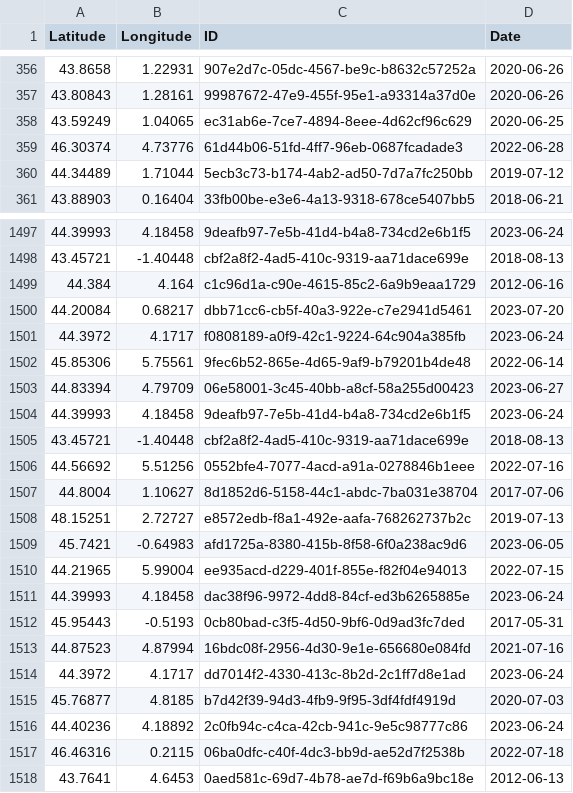
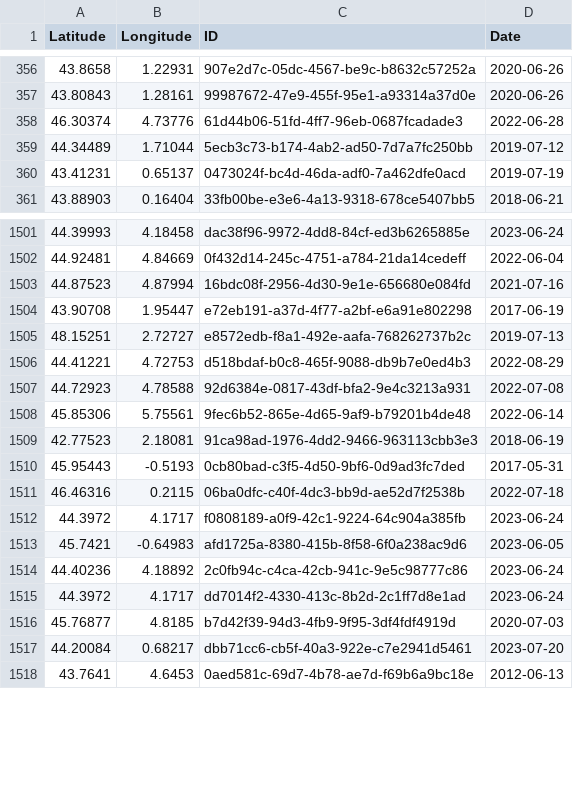
Before and after one commit to CigalesdeFrance/CARTES, a CSV file: BDD/INPN/Tibicina_haematodes.csv, drawn as a sheet; only a part is shown, gaps mark what is left out; the diff covers the shown part only.

```diff
--- a/BDD/INPN/Tibicina_haematodes.csv
+++ b/BDD/INPN/Tibicina_haematodes.csv
@@ -357,5 +357,5 @@ Latitude,Longitude,ID,Date
 43.80843,1.28161,99987672-47e9-455f-95e1-a93314a37d0e,2020-06-26
-43.59249,1.04065,ec31ab6e-7ce7-4894-8eee-4d62cf96c629,2020-06-25
 46.30374,4.73776,61d44b06-51fd-4ff7-96eb-0687fcadade3,2022-06-28
 44.34489,1.71044,5ecb3c73-b174-4ab2-ad50-7d7a7fc250bb,2019-07-12
+43.41231,0.65137,0473024f-bc4d-46da-adf0-7a462dfe0acd,2019-07-19
 43.88903,0.16404,33fb00be-e3e6-4a13-9318-678ce5407bb5,2018-06-21
@@ -1497,22 +1501,18 @@ Latitude,Longitude,ID,Date
-44.39993,4.18458,9deafb97-7e5b-41d4-b4a8-734cd2e6b1f5,2023-06-24
-43.45721,-1.40448,cbf2a8f2-4ad5-410c-9319-aa71dace699e,2018-08-13
-44.384,4.164,c1c96d1a-c90e-4615-85c2-6a9b9eaa1729,2012-06-16
-44.20084,0.68217,dbb71cc6-cb5f-40a3-922e-c7e2941d5461,2023-07-20
+44.39993,4.18458,dac38f96-9972-4dd8-84cf-ed3b6265885e,2023-06-24
+44.92481,4.84669,0f432d14-245c-4751-a784-21da14cedeff,2022-06-04
+44.87523,4.87994,16bdc08f-2956-4d30-9e1e-656680e084fd,2021-07-16
+43.90708,1.95447,e72eb191-a37d-4f77-a2bf-e6a91e802298,2017-06-19
+48.15251,2.72727,e8572edb-f8a1-492e-aafa-768262737b2c,2019-07-13
+44.41221,4.72753,d518bdaf-b0c8-465f-9088-db9b7e0ed4b3,2022-08-29
+44.72923,4.78588,92d6384e-0817-43df-bfa2-9e4c3213a931,2022-07-08
+45.85306,5.75561,9fec6b52-865e-4d65-9af9-b79201b4de48,2022-06-14
+42.77523,2.18081,91ca98ad-1976-4dd2-9466-963113cbb3e3,2018-06-19
+45.95443,-0.5193,0cb80bad-c3f5-4d50-9bf6-0d9ad3fc7ded,2017-05-31
+46.46316,0.2115,06ba0dfc-c40f-4dc3-bb9d-ae52d7f2538b,2022-07-18
 44.3972,4.1717,f0808189-a0f9-42c1-9224-64c904a385fb,2023-06-24
-45.85306,5.75561,9fec6b52-865e-4d65-9af9-b79201b4de48,2022-06-14
-44.83394,4.79709,06e58001-3c45-40bb-a8cf-58a255d00423,2023-06-27
-44.39993,4.18458,9deafb97-7e5b-41d4-b4a8-734cd2e6b1f5,2023-06-24
-43.45721,-1.40448,cbf2a8f2-4ad5-410c-9319-aa71dace699e,2018-08-13
-44.56692,5.51256,0552bfe4-7077-4acd-a91a-0278846b1eee,2022-07-16
-44.8004,1.10627,8d1852d6-5158-44c1-abdc-7ba031e38704,2017-07-06
-48.15251,2.72727,e8572edb-f8a1-492e-aafa-768262737b2c,2019-07-13
 45.7421,-0.64983,afd1725a-8380-415b-8f58-6f0a238ac9d6,2023-06-05
-44.21965,5.99004,ee935acd-d229-401f-855e-f82f04e94013,2022-07-15
-44.39993,4.18458,dac38f96-9972-4dd8-84cf-ed3b6265885e,2023-06-24
-45.95443,-0.5193,0cb80bad-c3f5-4d50-9bf6-0d9ad3fc7ded,2017-05-31
-44.87523,4.87994,16bdc08f-2956-4d30-9e1e-656680e084fd,2021-07-16
+44.40236,4.18892,2c0fb94c-c4ca-42cb-941c-9e5c98777c86,2023-06-24
 44.3972,4.1717,dd7014f2-4330-413c-8b2d-2c1ff7d8e1ad,2023-06-24
 45.76877,4.8185,b7d42f39-94d3-4fb9-9f95-3df4fdf4919d,2020-07-03
-44.40236,4.18892,2c0fb94c-c4ca-42cb-941c-9e5c98777c86,2023-06-24
-46.46316,0.2115,06ba0dfc-c40f-4dc3-bb9d-ae52d7f2538b,2022-07-18
+44.20084,0.68217,dbb71cc6-cb5f-40a3-922e-c7e2941d5461,2023-07-20
 43.7641,4.6453,0aed581c-69d7-4b78-ae7d-f69b6a9bc18e,2012-06-13
```
Also changed, not shown: 12 added rows, 8 removed rows and 50 moved rows elsewhere in this file, BDD/INPN/Cicada_orni.csv, BDD/INPN/Cicadatra_atra.csv, 8 other files.
